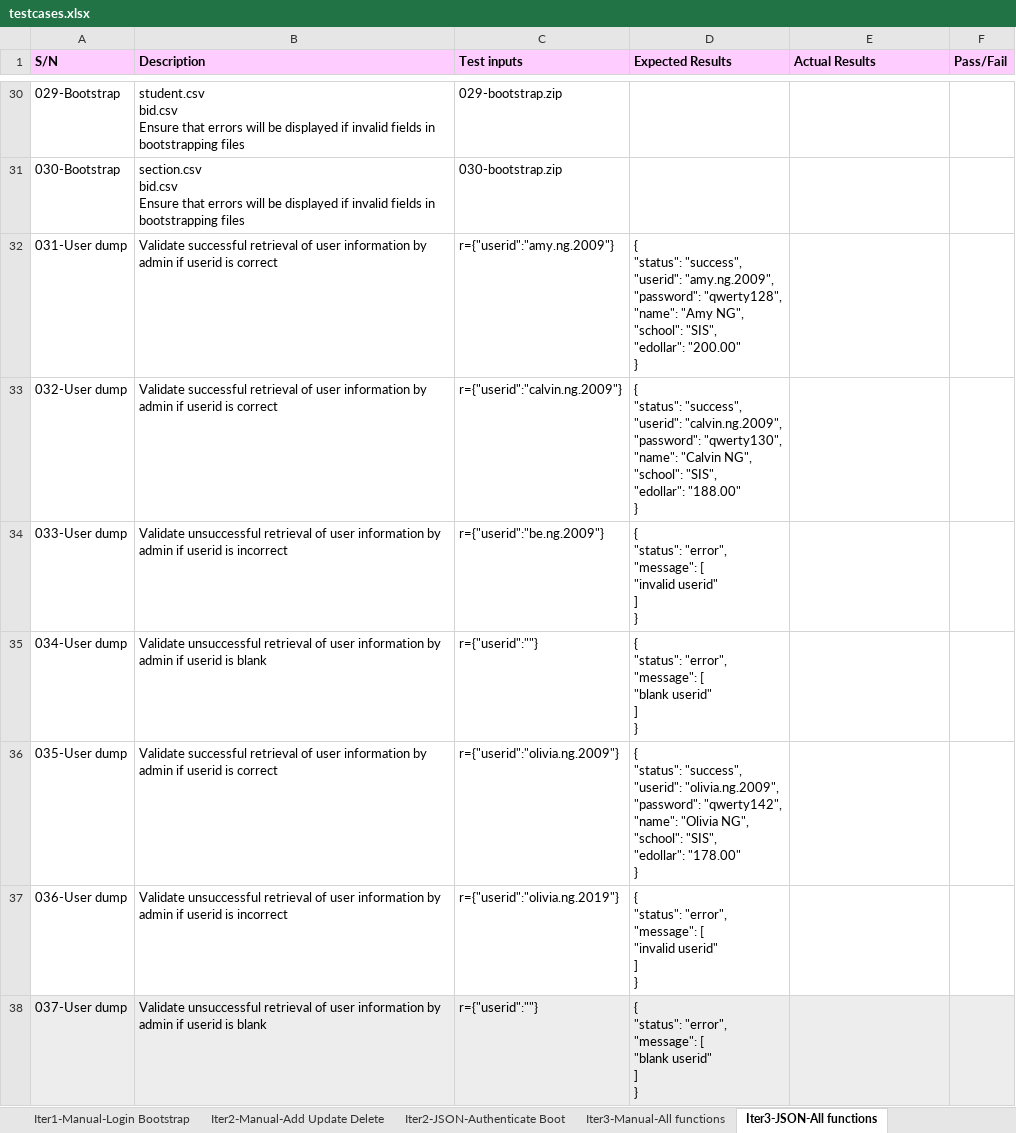
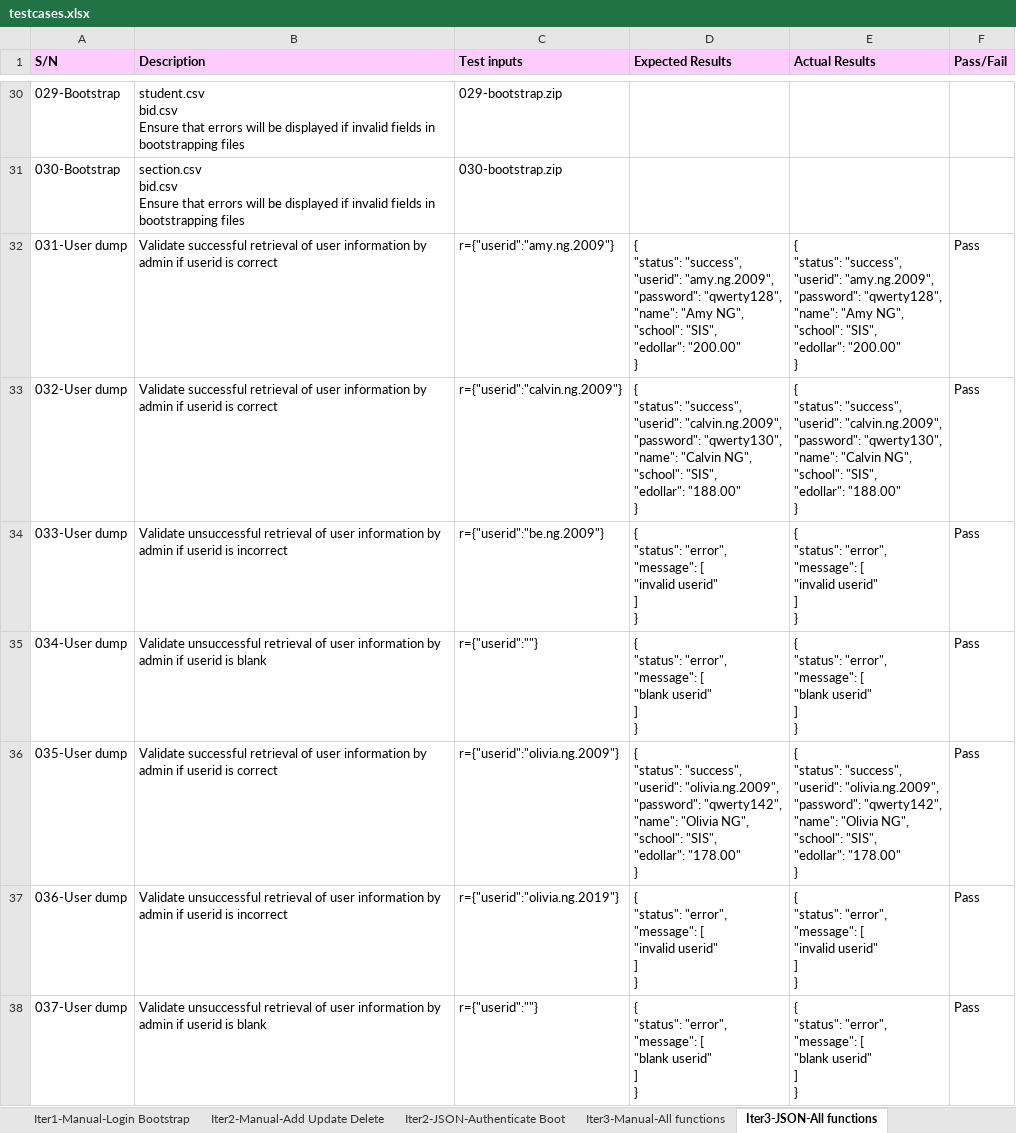
Before and after one commit to xbloh/Online-Course-Bidding-System-, an Excel workbook: testing/testcases.xlsx, sheet Iter3-JSON-All functions, drawn as a sheet; only a part is shown, gaps mark what is left out; values as stored, in another font and other column widths than the file's, no borders; ↵ is a line break in a cell; the diff covers the shown part only; the diff names each change by its address in the sheet, - before the commit and + after, or states it on an @@ line.

Commit message:
JSON - Drop Section
Updated test cases for JSON - Drop Section

```diff
--- a/testing/testcases.xlsx (sheet Iter3-JSON-All functions)
+++ b/testing/testcases.xlsx (sheet Iter3-JSON-All functions)
-E32 (Actual Results): (empty)
+E32 (Actual Results): { ↵ "status": "success", ↵ "userid": "amy.ng.2009", ↵ "password": "qwerty128", ↵ "name": "Amy NG", ↵ "school": "SIS", ↵ "edollar": "200.00" ↵ }
-F32:F38 (Pass/Fail): (empty)
+F32:F38 (Pass/Fail): Pass
-E33 (Actual Results): (empty)
+E33 (Actual Results): { ↵ "status": "success", ↵ "userid": "calvin.ng.2009", ↵ "password": "qwerty130", ↵ "name": "Calvin NG", ↵ "school": "SIS", ↵ "edollar": "188.00" ↵ }
-E34 (Actual Results): (empty)
+E34 (Actual Results): { ↵ "status": "error", ↵ "message": [ ↵ "invalid userid" ↵ ] ↵ }
-E35 (Actual Results): (empty)
+E35 (Actual Results): { ↵ "status": "error", ↵ "message": [ ↵ "blank userid" ↵ ] ↵ }
-E36 (Actual Results): (empty)
+E36 (Actual Results): { ↵ "status": "success", ↵ "userid": "olivia.ng.2009", ↵ "password": "qwerty142", ↵ "name": "Olivia NG", ↵ "school": "SIS", ↵ "edollar": "178.00" ↵ }
-E37 (Actual Results): (empty)
+E37 (Actual Results): { ↵ "status": "error", ↵ "message": [ ↵ "invalid userid" ↵ ] ↵ }
-A38:F38 fill: #EDEDED
+A38:F38 fill: none
-E38 (Actual Results): (empty)
+E38 (Actual Results): { ↵ "status": "error", ↵ "message": [ ↵ "blank userid" ↵ ] ↵ }
```
Also changed, not shown: 4 added rows and 114 edited cells elsewhere in this sheet.
